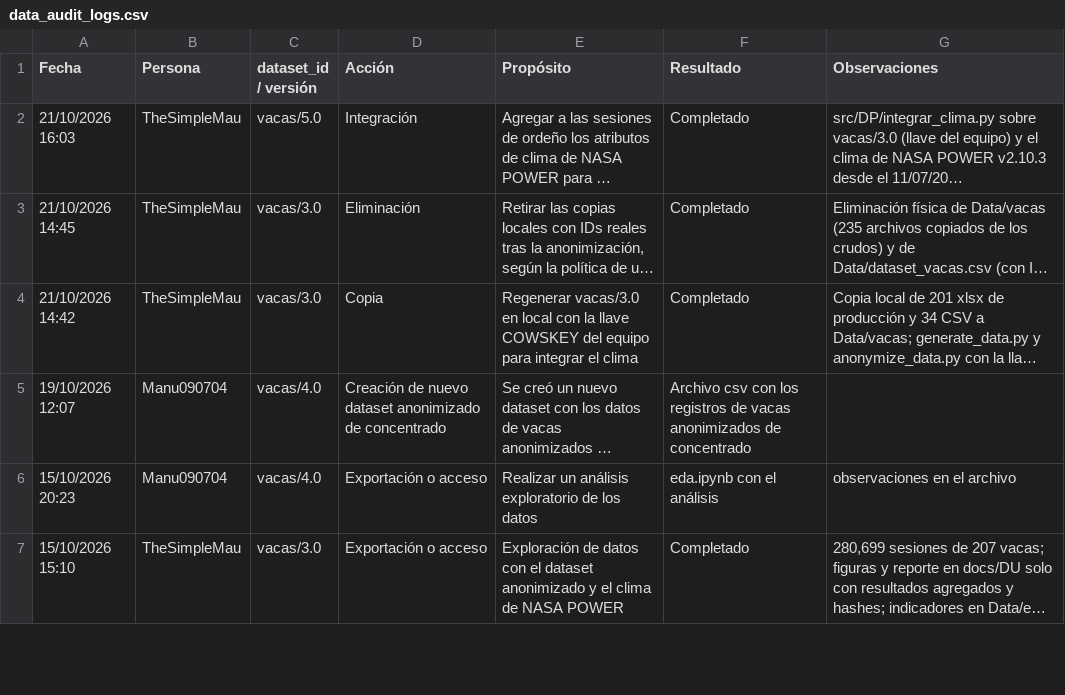
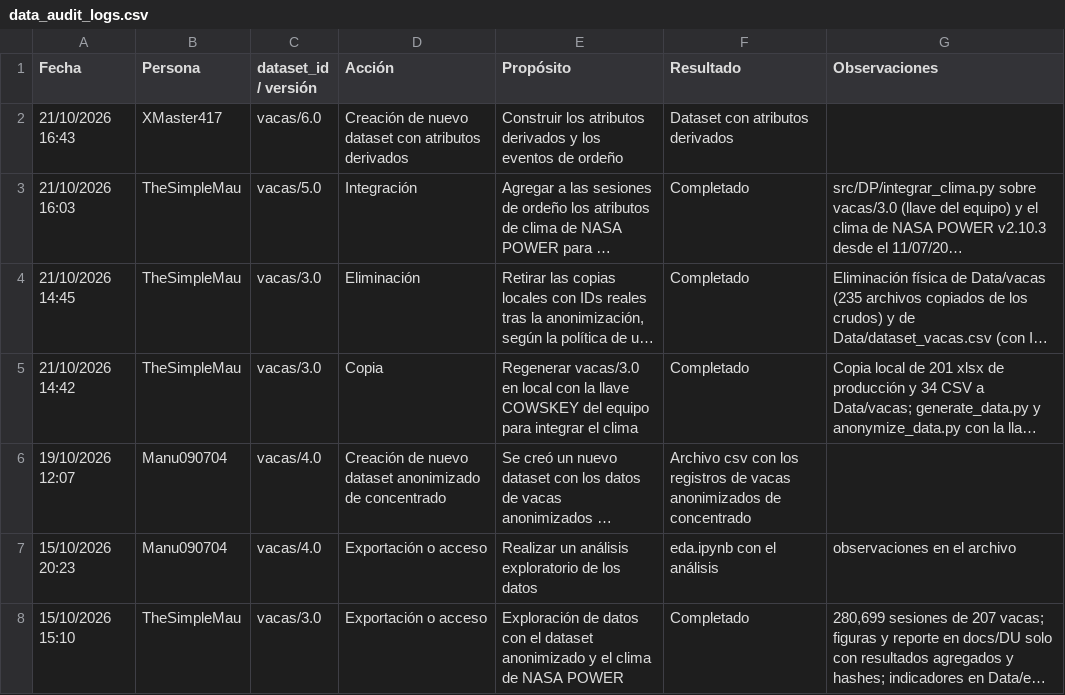
Before and after one commit to EmilioQuinonez/VACAS_IA, a CSV file: docs/data_audit_logs.csv, drawn as a sheet; only a part is shown; long unchanged cells end in …; the diff names each change by its address in the sheet, - before the commit and + after, or states it on an @@ line.

Commit message:
feature: agrega script para generar atributos derivados desfasados t-1 y clases

```diff
--- a/docs/data_audit_logs.csv
+++ b/docs/data_audit_logs.csv
+row 2: 21/10/2026 16:43 | XMaster417 | vacas/6.0 | Creación de nuevo dataset con atributos derivados | Construir los atributos derivados y los eventos de ordeño | Dataset con atributos derivados
```
Also changed, not shown: 2 other files.
